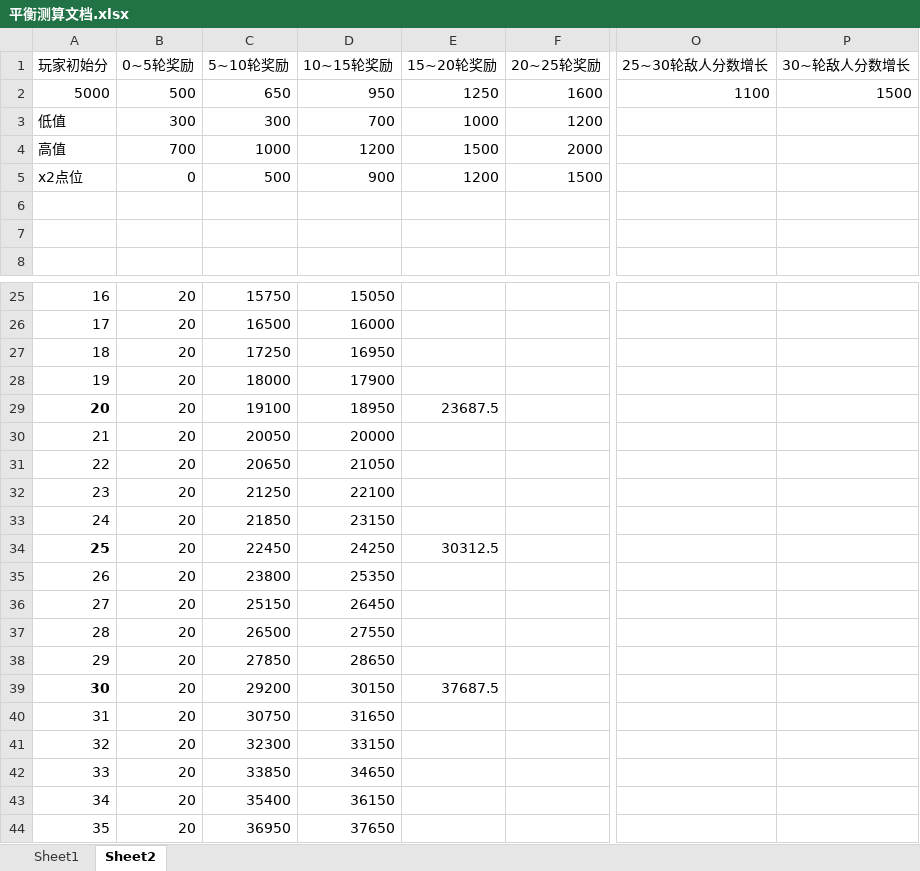
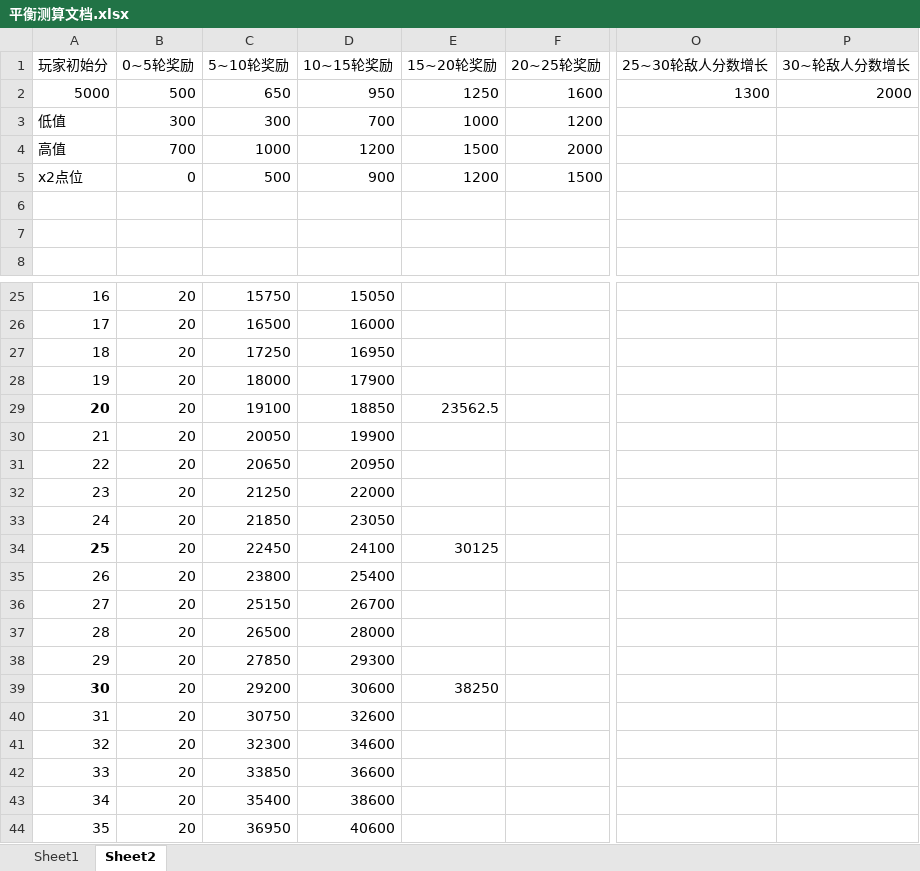
Before and after one commit to ZhongshuZheng/TotalWarIIIMod-RogueTheWarHammer, an Excel workbook: Docs/平衡测算文档.xlsx, sheet Sheet2, drawn as a sheet; only a part is shown, gaps mark what is left out; values as stored, in another font and other column widths than the file's, no borders; the diff names each change by its address in the sheet, - before the commit and + after, or states it on an @@ line.

```diff
--- a/Docs/平衡测算文档.xlsx (sheet Sheet2)
+++ b/Docs/平衡测算文档.xlsx (sheet Sheet2)
-O2 (25~30轮敌人分数增长): 1100
+O2 (25~30轮敌人分数增长): 1300
-P2 (30~轮敌人分数增长): 1500
+P2 (30~轮敌人分数增长): 2000
-D29 (10~15轮奖励): 18950
+D29 (10~15轮奖励): 18850
-E29 (15~20轮奖励): 23687.5
+E29 (15~20轮奖励): 23562.5
-D30 (10~15轮奖励): 20000
+D30 (10~15轮奖励): 19900
-D31 (10~15轮奖励): 21050
+D31 (10~15轮奖励): 20950
-D32 (10~15轮奖励): 22100
+D32 (10~15轮奖励): 22000
-D33 (10~15轮奖励): 23150
+D33 (10~15轮奖励): 23050
-D34 (10~15轮奖励): 24250
+D34 (10~15轮奖励): 24100
-E34 (15~20轮奖励): 30312.5
+E34 (15~20轮奖励): 30125
-D35 (10~15轮奖励): 25350
+D35 (10~15轮奖励): 25400
-D36 (10~15轮奖励): 26450
+D36 (10~15轮奖励): 26700
-D37 (10~15轮奖励): 27550
+D37 (10~15轮奖励): 28000
-D38 (10~15轮奖励): 28650
+D38 (10~15轮奖励): 29300
-D39 (10~15轮奖励): 30150
+D39 (10~15轮奖励): 30600
-E39 (15~20轮奖励): 37687.5
+E39 (15~20轮奖励): 38250
-D40 (10~15轮奖励): 31650
+D40 (10~15轮奖励): 32600
-D41 (10~15轮奖励): 33150
+D41 (10~15轮奖励): 34600
-D42 (10~15轮奖励): 34650
+D42 (10~15轮奖励): 36600
-D43 (10~15轮奖励): 36150
+D43 (10~15轮奖励): 38600
-D44 (10~15轮奖励): 37650
+D44 (10~15轮奖励): 40600
```
Also changed, not shown: 5 other files.
